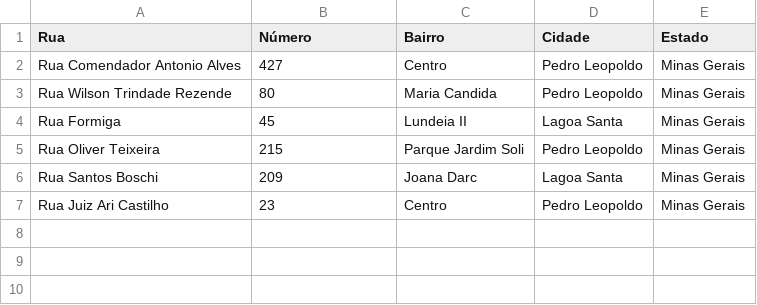
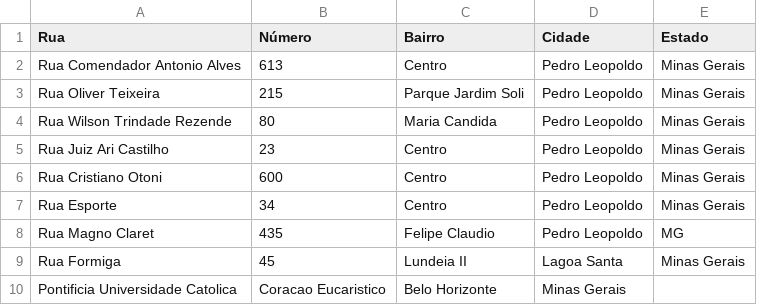
Before and after one commit to joaomarcelocpa/linguagem-python, a CSV file: TesteMaps/enderecos.csv, drawn as a sheet; removed rows and columns are numbered as before the commit, all else as after; the diff names each change by its address in the sheet, - before the commit and + after, or states it on an @@ line.

```diff
--- a/TesteMaps/enderecos.csv
+++ b/TesteMaps/enderecos.csv
-B2 (Número): 427
+B2 (Número): 613
@@ row 5 moved to row 3: Rua Oliver Teixeira @@
@@ row 7 moved to row 5: Rua Juiz Ari Castilho @@
+row 6: Rua Cristiano Otoni | 600 | Centro | Pedro Leopoldo | Minas Gerais
+row 7: Rua Esporte | 34 | Centro | Pedro Leopoldo | Minas Gerais
+row 8: Rua Magno Claret | 435 | Felipe Claudio | Pedro Leopoldo | MG
-row 6: Rua Santos Boschi | 209 | Joana Darc | Lagoa Santa | Minas Gerais
+row 10: Pontificia Universidade Catolica | Coracao Eucaristico | Belo Horizonte | Minas Gerais
```
Also changed, not shown: 9 other files.
